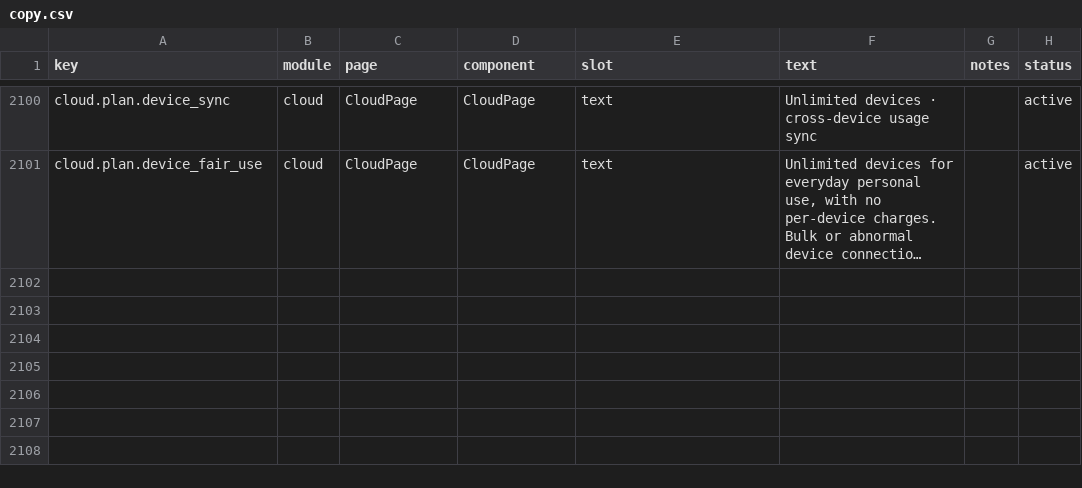
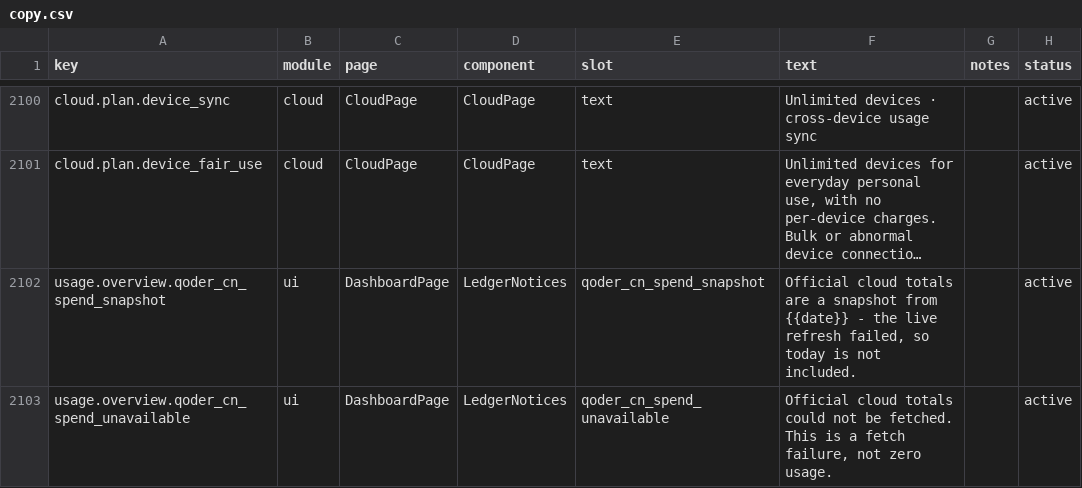
Before and after one commit to 01UNCLEDOG01/TokenTracker-Plus, a CSV file: dashboard/src/content/copy.csv, drawn as a sheet; only a part is shown, gaps mark what is left out; long unchanged cells end in …; the diff names each change by its address in the sheet, - before the commit and + after, or states it on an @@ line.

Commit message:
fix(qoder-cn): never let a failed fetch render as "you used nothing"
Qoder CN's panel block vanished for two days while the account was in heavy
use, because the number on screen was frozen and nothing said so. Two
independent causes, both now closed:

1. The panel returned null whenever the spend block was absent. An absent
   fetch and an idle account rendered identically - nothing - so a dead feed
   looked like an empty day. QoderCnOfficialSpend now says the fetch failed,
   and labels a carried-forward snapshot with the date it was captured.
   New copy keys in copy.csv and all five locale bundles.

2. The spend was actually being destroyed. Once ~/.qoder-cn/.auth/user exists
   (signing in to the CN CLI), the cookie path fails AUTH_EXPIRED and falls
   through to the CLI - which answers quota windows only, never the spend
   ledger. That result was written straight back over the cached spend, so the
   CN totals went to null and every estimate built on them went with it.
   tryCliLimits now carries the last good spend forward for CN and records
   spend_stale / spend_cached_at, through the cache write and the cache read,
   so the panel can tell a snapshot from a live figure.

Restoring the actual CN totals still needs a fresh website cookie: the CLI
credential path cannot answer the spend ledger at all. That part is not fixed
here, only made visible.

Tests: one new case in test/qoder-limits.test.js pins the carry-forward and
fails if the block is removed; three in LedgerNotices.test.js pin the two
freshness states and the live case. Both were mutation-checked - reverting each
fix turns its own case red and nothing else. qoder-limits 23/23, dashboard
156 files / 1552 tests green, all seven validators pass.

test/baseline-red.txt is re-frozen at 53: the two bot-frame tests in
bot-engine-temp and bot-parity are green now that esbuild is installed
correctly, which also retires the old "validate:bot-frames is red" note.

```diff
--- a/dashboard/src/content/copy.csv
+++ b/dashboard/src/content/copy.csv
+row 2102: usage.overview.qoder_cn_spend_snapshot | ui | DashboardPage | LedgerNotices | qoder_cn_spend_snapshot | Official cloud totals are a snapshot from {{date}} - the live refresh failed, so today is not included. |  | active
+row 2103: usage.overview.qoder_cn_spend_unavailable | ui | DashboardPage | LedgerNotices | qoder_cn_spend_unavailable | Official cloud totals could not be fetched. This is a fetch failure, not zero usage. |  | active
```
Also changed, not shown: 10 other files.
